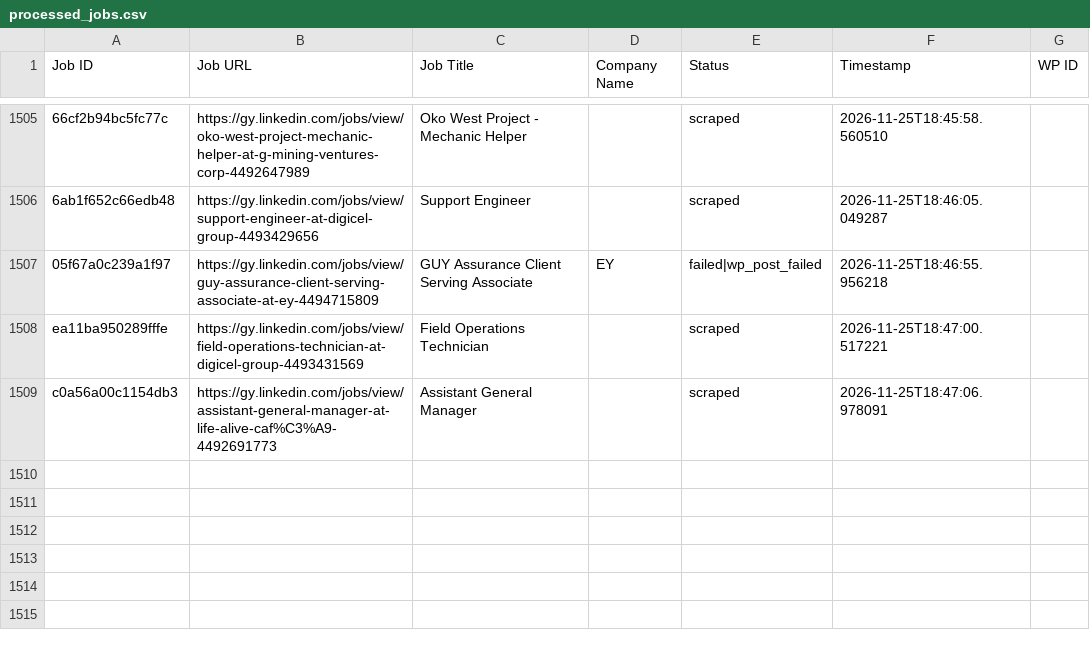
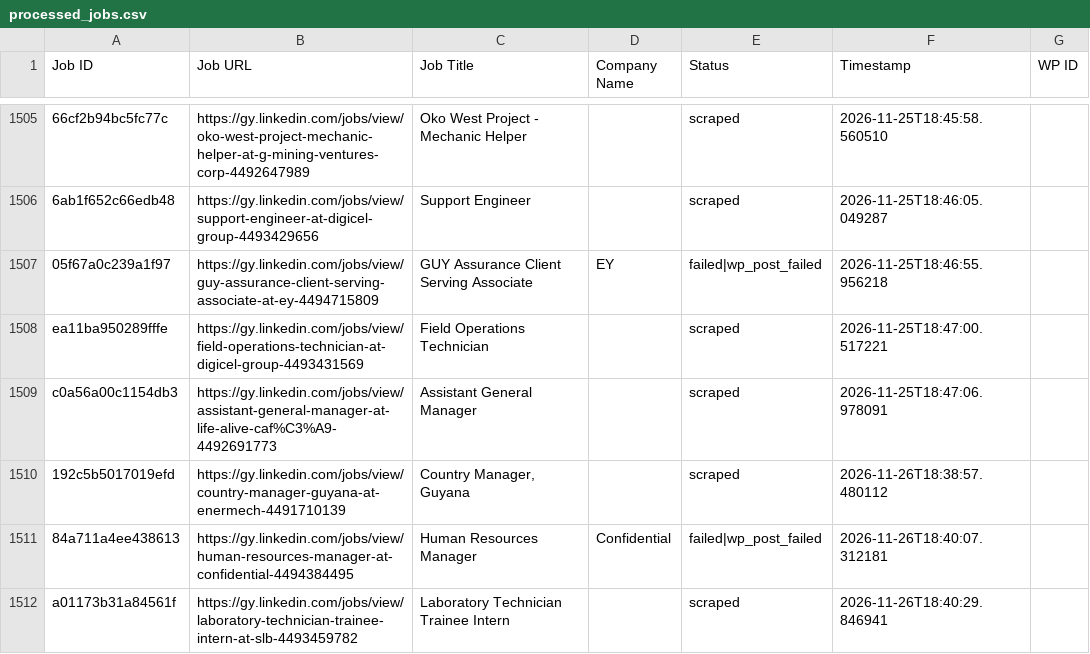
Before and after one commit to mimusdesign/gy, a CSV file: processed_jobs.csv, drawn as a sheet; only a part is shown, gaps mark what is left out; the diff names each change by its address in the sheet, - before the commit and + after, or states it on an @@ line.

```diff
--- a/processed_jobs.csv
+++ b/processed_jobs.csv
+row 1510: 192c5b5017019efd | https://gy.linkedin.com/jobs/view/country-manager-guyana-at-enermech-4491710139 | Country Manager, Guyana |  | scraped | 2026-11-26T18:38:57.480112
+row 1511: 84a711a4ee438613 | https://gy.linkedin.com/jobs/view/human-resources-manager-at-confidential-4494384495 | Human Resources Manager | Confidential | failed|wp_post_failed | 2026-11-26T18:40:07.312181
+row 1512: a01173b31a84561f | https://gy.linkedin.com/jobs/view/laboratory-technician-trainee-intern-at-slb-4493459782 | Laboratory Technician Trainee Intern |  | scraped | 2026-11-26T18:40:29.846941
```
